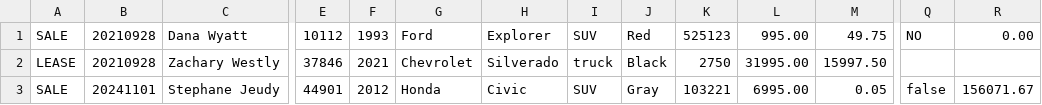
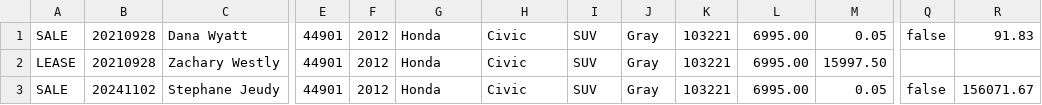
Before and after one commit to Sam-script11/DealershipUpdate, a CSV file: target/classes/contracts.csv, drawn as a sheet; only a part is shown, gaps mark what is left out; the diff covers the shown part only; the diff names each change by its address in the sheet, - before the commit and + after, or states it on an @@ line.

```diff
--- a/target/classes/contracts.csv
+++ b/target/classes/contracts.csv
-E1: 10112
+E1: 44901
-F1: 1993
+F1: 2012
-G1: Ford
+G1: Honda
-H1: Explorer
+H1: Civic
-J1: Red
+J1: Gray
-K1: 525123
+K1: 103221
-L1: 995.00
+L1: 6995.00
-M1: 49.75
+M1: 0.05
-Q1: NO
+Q1: false
-R1: 0.00
+R1: 91.83
-E2: 37846
+E2: 44901
-F2: 2021
+F2: 2012
-G2: Chevrolet
+G2: Honda
-H2: Silverado
+H2: Civic
-I2: truck
+I2: SUV
-J2: Black
+J2: Gray
-K2: 2750
+K2: 103221
-L2: 31995.00
+L2: 6995.00
-B3: 20241101
+B3: 20241102
```
Also changed, not shown: 1 edited cell elsewhere in this file, src/main/resources/contracts.csv, 13 other files.
